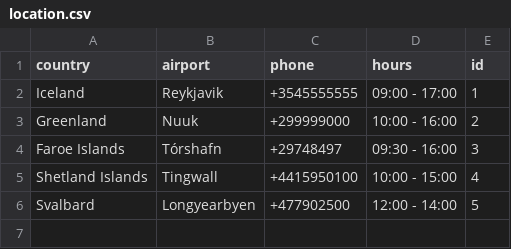
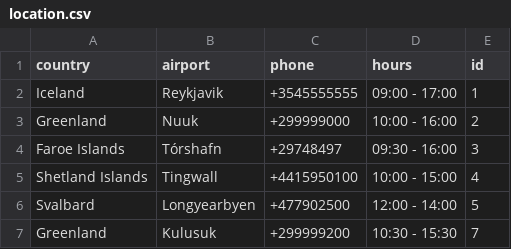
Before and after one commit to HyperBuff/SC-T-113-VLN1-Hopur53, a CSV file: data/location.csv, drawn as a sheet.

Commit message:
location add og breytingar á fields

```diff
--- a/data/location.csv
+++ b/data/location.csv
@@ -6 +6,2 @@ Shetland Islands,Tingwall,+4415950100,10:00 - 15:00,4
 Svalbard,Longyearbyen,+477902500,12:00 - 14:00,5
+Greenland,Kulusuk,+299999200,10:30 - 15:30,7
```
Also changed, not shown: data/contract.csv, data/vehicle.csv, 3 other files.
